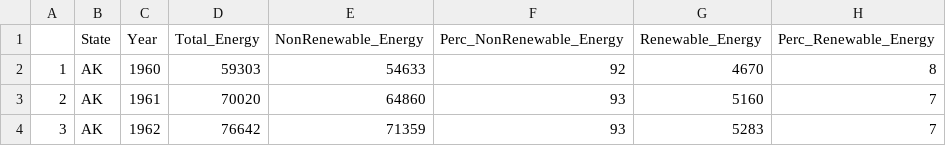
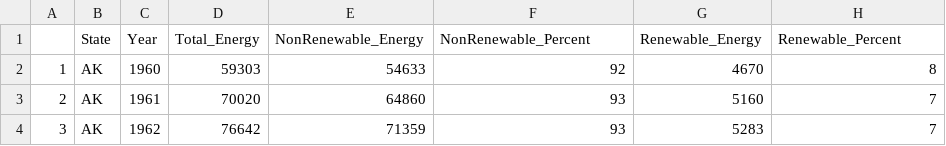
Before and after one commit to juliahanzl/US_Renewable_Energy_EDS_Capstone, a CSV file: Lesson_1:Cleaning_Data_for_Analysis/cleaned_datasets/State_Energy_Consumptions.csv, drawn as a sheet; only a part is shown.

```diff
--- a/Lesson_1:Cleaning_Data_for_Analysis/cleaned_datasets/State_Energy_Consumptions.csv
+++ b/Lesson_1:Cleaning_Data_for_Analysis/cleaned_datasets/State_Energy_Consumptions.csv
@@ -1,2 +1,2 @@
-"","State","Year","Total_Energy","NonRenewable_Energy","Perc_NonRenewable_Energy","Renewable_Energy","Perc_Renewable_Energy"
+"","State","Year","Total_Energy","NonRenewable_Energy","NonRenewable_Percent","Renewable_Energy","Renewable_Percent"
 "1","AK","1960",59303,54633,92,4670,8
```
Also changed, not shown: Lesson_1:Cleaning_Data_for_Analysis/cleaned_datasets/State_Yearly_Policies.csv, 16 other files.
